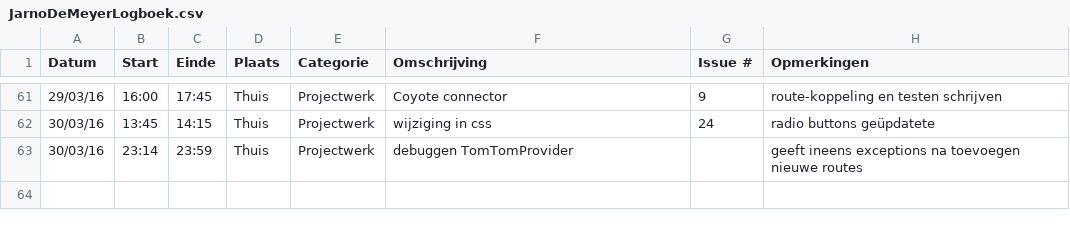
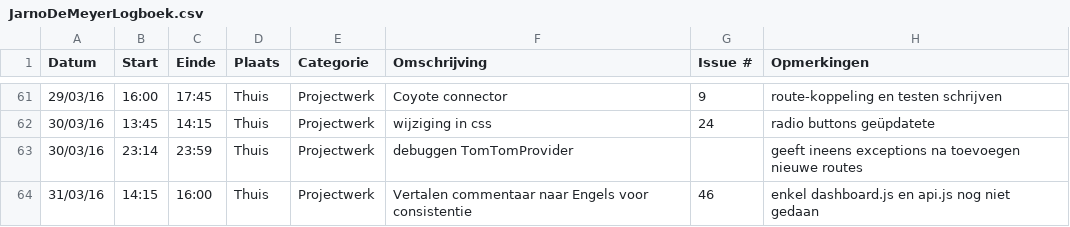
Before and after one commit to ghentlivinglab/Traffic-Travel-Time-Analyzer-1, a CSV file: JarnoDeMeyerLogboek.csv, drawn as a sheet; only a part is shown, gaps mark what is left out; the diff names each change by its address in the sheet, - before the commit and + after, or states it on an @@ line.

Commit message:
Update JarnoDeMeyerLogboek.csv

```diff
--- a/JarnoDeMeyerLogboek.csv
+++ b/JarnoDeMeyerLogboek.csv
+row 64: 31/03/16 | 14:15 | 16:00 | Thuis | Projectwerk | Vertalen commentaar naar Engels voor consistentie | 46 | enkel dashboard.js en api.js nog niet gedaan
```
